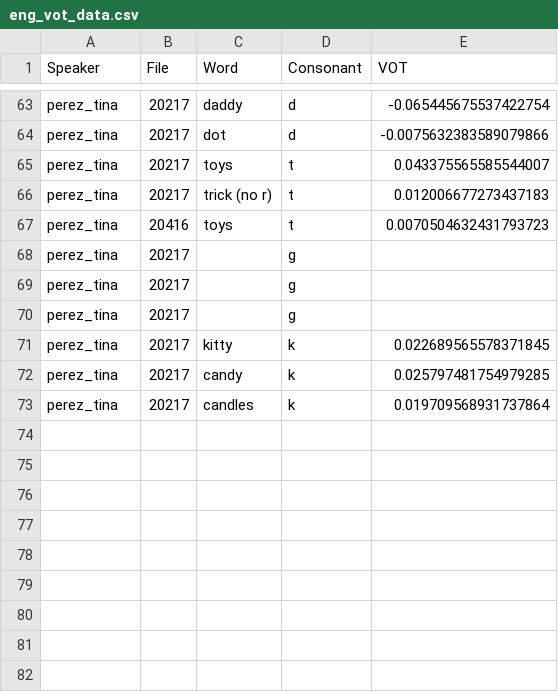
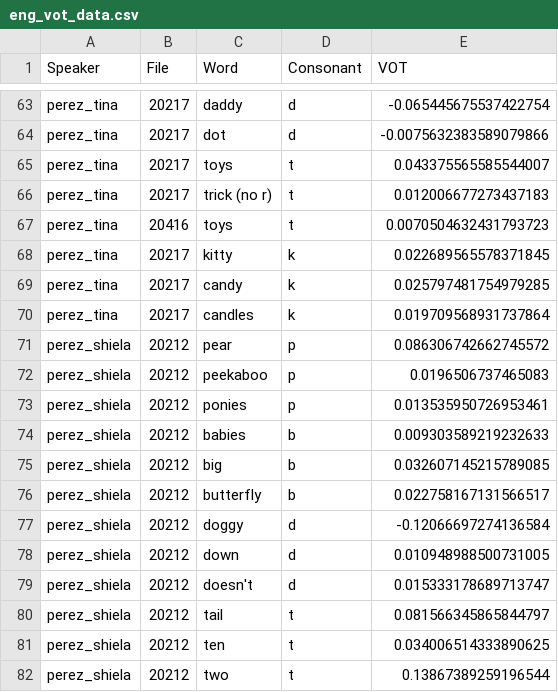
Before and after one commit to paynesa/bilingual-vot, a CSV file: eng_vot_data.csv, drawn as a sheet; only a part is shown, gaps mark what is left out.

```diff
--- a/eng_vot_data.csv
+++ b/eng_vot_data.csv
@@ -67,5 +67,2 @@ perez_tina,20217,trick (no r),t,0.012006677273437183
 perez_tina,20416,toys,t,0.0070504632431793723
-perez_tina,20217,,g,
-perez_tina,20217,,g,
-perez_tina,20217,,g,
 perez_tina,20217,kitty,k,0.022689565578371845
@@ -73 +70,13 @@ perez_tina,20217,candy,k,0.025797481754979285
 perez_tina,20217,candles,k,0.019709568931737864
+perez_shiela,20212,pear,p,0.086306742662745572
+perez_shiela,20212,peekaboo,p,0.0196506737465083
+perez_shiela,20212,ponies,p,0.013535950726953461
+perez_shiela,20212,babies,b,0.009303589219232633
+perez_shiela,20212,big,b,0.032607145215789085
+perez_shiela,20212,butterfly,b,0.022758167131566517
+perez_shiela,20212,doggy,d,-0.12066697274136584
+perez_shiela,20212,down,d,0.010948988500731005
+perez_shiela,20212,doesn't,d,0.015333178689713747
+perez_shiela,20212,tail,t,0.081566345865844797
+perez_shiela,20212,ten,t,0.034006514333890625
+perez_shiela,20212,two,t,0.13867389259196544
```
Also changed, not shown: 42 other files.
